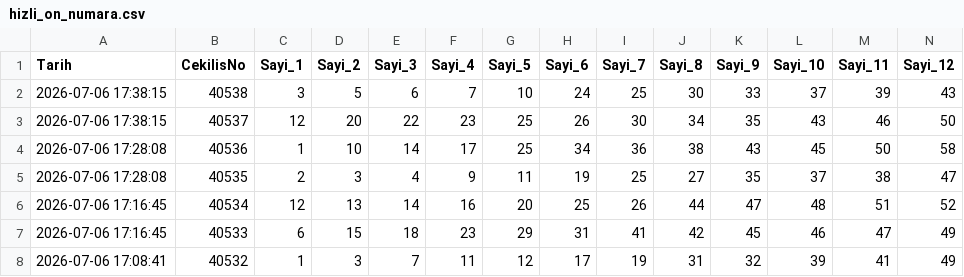
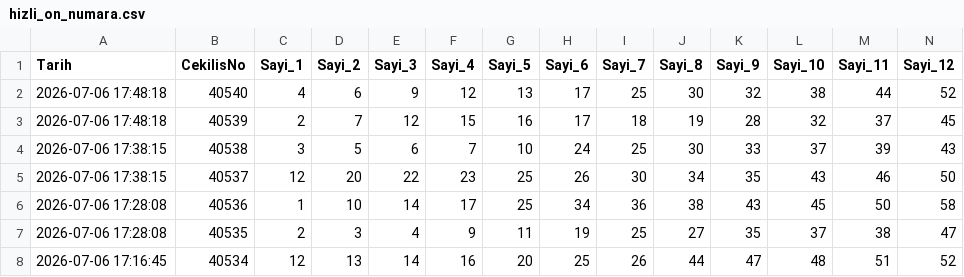
Before and after one commit to egemenulucay-52/hizli-on-numara, a CSV file: hizli_on_numara.csv, drawn as a sheet; only a part is shown; the shorter side is filled out with more unchanged rows; rows hold the shown columns only; the diff names each change by its address in the sheet, - before the commit and + after, or states it on an @@ line.

```diff
--- a/hizli_on_numara.csv
+++ b/hizli_on_numara.csv
+row 2: 2026-07-06 17:48:18 | 40540 | 4 | 6 | 9 | 12 | 13 | 17 | 25 | 30 | 32 | 38 | 44 | 52
+row 3: 2026-07-06 17:48:18 | 40539 | 2 | 7 | 12 | 15 | 16 | 17 | 18 | 19 | 28 | 32 | 37 | 45
```
Also changed, not shown: grup_analizi.csv, 1 other file.
